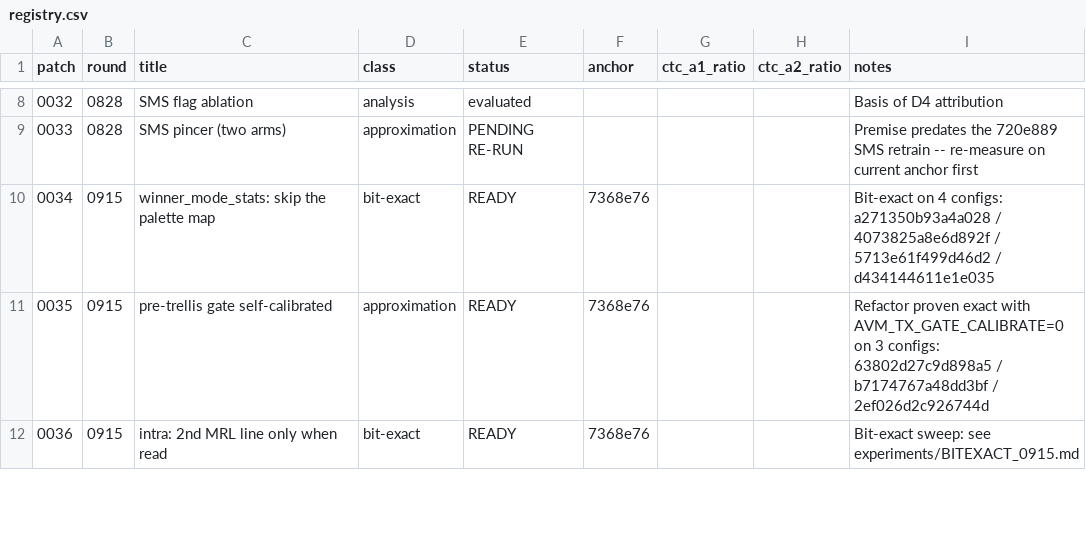
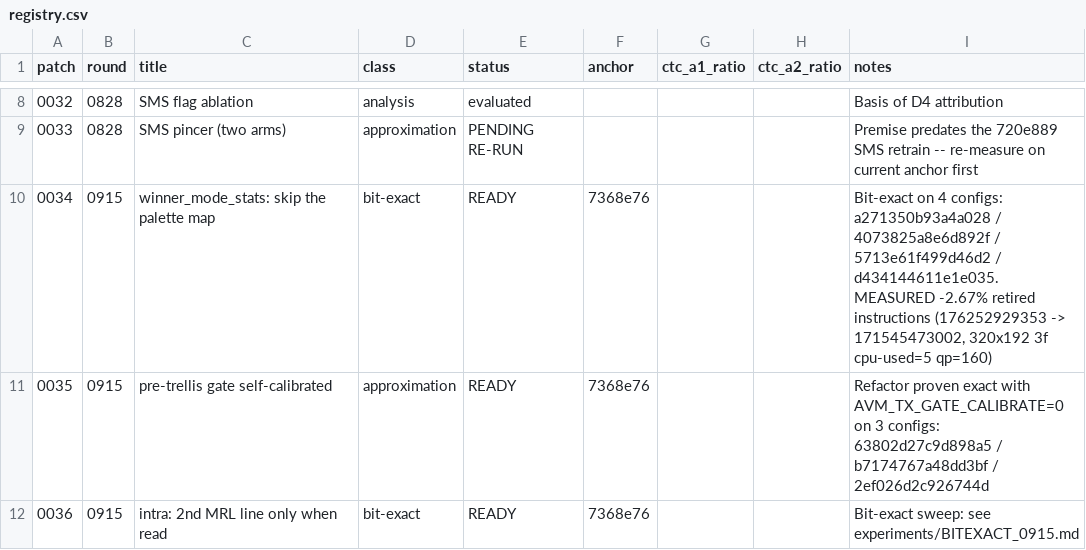
Before and after one commit to AOMediaCodec/avm, a CSV file: experiments/registry.csv, drawn as a sheet; only a part is shown, gaps mark what is left out.

```diff
--- a/experiments/registry.csv
+++ b/experiments/registry.csv
@@ -9,3 +9,3 @@ patch,round,title,class,status,anchor,ctc_a1_ratio,ctc_a2_ratio,notes
 0033,0828,SMS pincer (two arms),approximation,PENDING RE-RUN,,,,"Premise predates the 720e889 SMS retrain -- re-measure on current anchor first"
-0034,0915,winner_mode_stats: skip the palette map,bit-exact,READY,7368e76,,,"Bit-exact on 4 configs: a271350b93a4a028 / 4073825a8e6d892f / 5713e61f499d46d2 / d434144611e1e035"
+0034,0915,winner_mode_stats: skip the palette map,bit-exact,READY,7368e76,,,"Bit-exact on 4 configs: a271350b93a4a028 / 4073825a8e6d892f / 5713e61f499d46d2 / d434144611e1e035. MEASURED -2.67% retired instructions (176252929353 -> 171545473002, 320x192 3f cpu-used=5 qp=160)"
 0035,0915,pre-trellis gate self-calibrated,approximation,READY,7368e76,,,"Refactor proven exact with AVM_TX_GATE_CALIBRATE=0 on 3 configs: 63802d27c9d898a5 / b7174767a48dd3bf / 2ef026d2c926744d"
```
Also changed, not shown: 2 other files.
